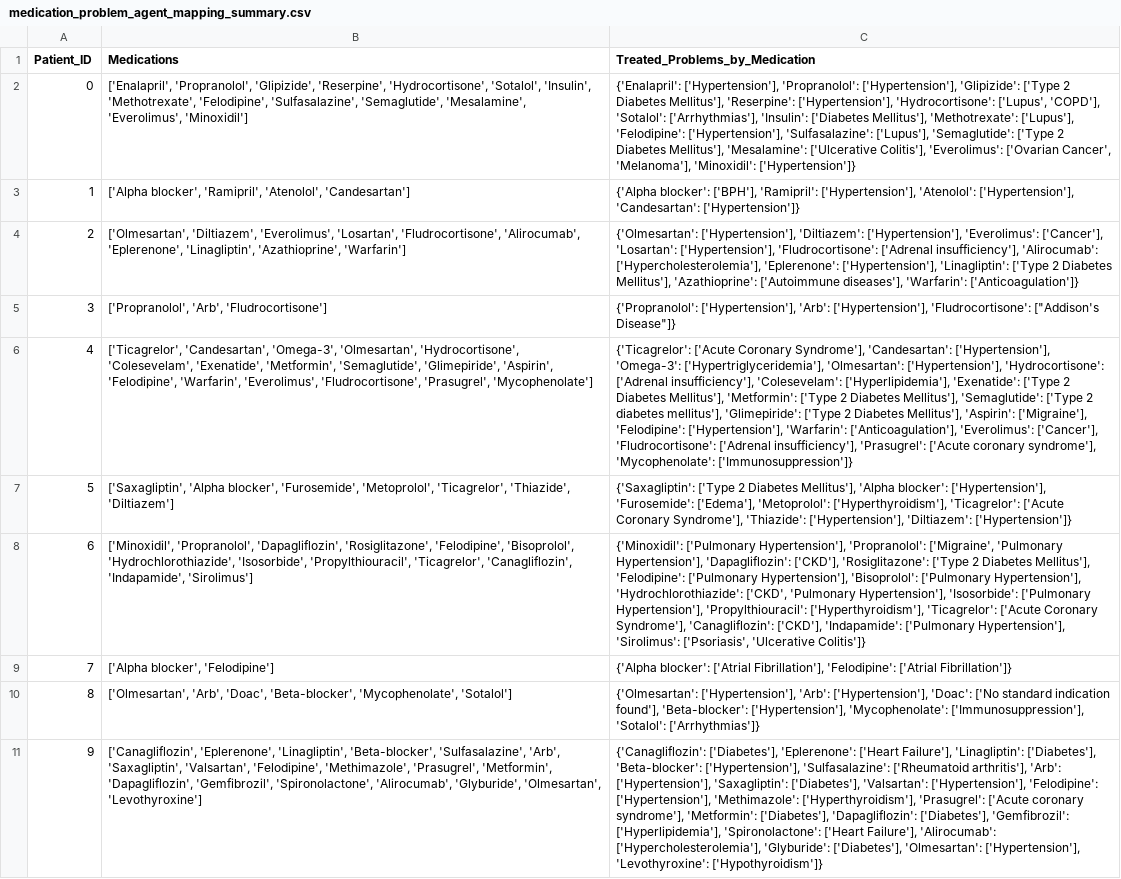
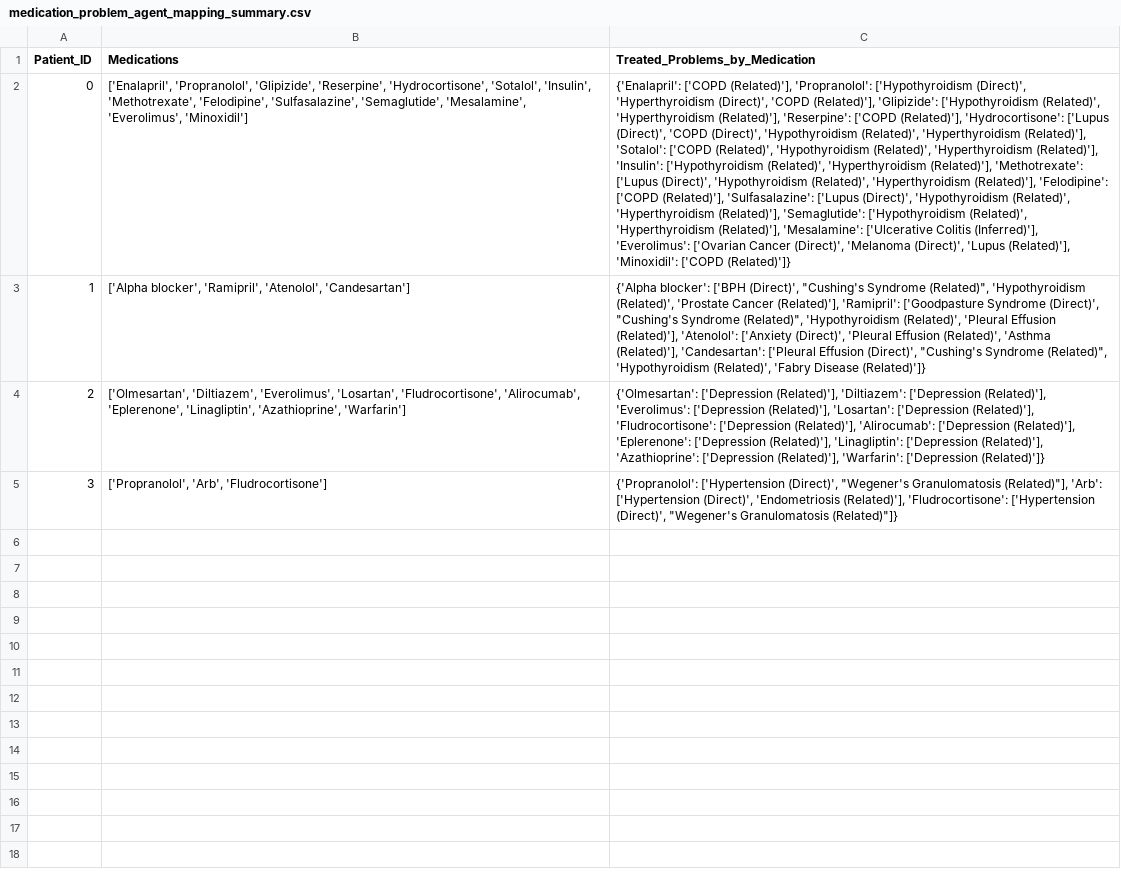
Before and after one commit to dylanlidailin/Medical-RAG, a CSV file: Mapping/medication_problem_agent_mapping_summary.csv, drawn as a sheet; the diff names each change by its address in the sheet, - before the commit and + after, or states it on an @@ line.

```diff
--- a/Mapping/medication_problem_agent_mapping_summary.csv
+++ b/Mapping/medication_problem_agent_mapping_summary.csv
-C2 (Treated_Problems_by_Medication): {'Enalapril': ['Hypertension'], 'Propranolol': ['Hypertension'], 'Glipizide': ['Type 2 Diabetes Mellitus'], 'Reserpine': ['Hypertension'], 'Hydrocortisone': ['Lupus', 'COPD'], 'Sotalol': ['Arrhythmias'], 'Insulin': ['Diabetes Mellitus'], 'Methotrexate': ['Lupus'], 'Felodipine': ['Hypertension'], 'Sulfasalazine': ['Lupus'], 'Semaglutide': ['Type 2 Diabetes Mellitus'], 'Mesalamine': ['Ulcerative Colitis'], 'Everolimus': ['Ovarian Cancer', 'Melanoma'], 'Minoxidil': ['Hypertension']}
+C2 (Treated_Problems_by_Medication): {'Enalapril': ['COPD (Related)'], 'Propranolol': ['Hypothyroidism (Direct)', 'Hyperthyroidism (Direct)', 'COPD (Related)'], 'Glipizide': ['Hypothyroidism (Related)', 'Hyperthyroidism (Related)'], 'Reserpine': ['COPD (Related)'], 'Hydrocortisone': ['Lupus (Direct)', 'COPD (Direct)', 'Hypothyroidism (Related)', 'Hyperthyroidism (Related)'], 'Sotalol': ['COPD (Related)', 'Hypothyroidism (Related)', 'Hyperthyroidism (Related)'], 'Insulin': ['Hypothyroidism (Related)', 'Hyperthyroidism (Related)'], 'Methotrexate': ['Lupus (Direct)', 'Hypothyroidism (Related)', 'Hyperthyroidism (Related)'], 'Felodipine': ['COPD (Related)'], 'Sulfasalazine': ['Lupus (Direct)', 'Hypothyroidism (Related)', 'Hyperthyroidism (Related)'], 'Semaglutide': ['Hypothyroidism (Related)', 'Hyperthyroidism (Related)'], 'Mesalamine': ['Ulcerative Colitis (Inferred)'], 'Everolimus': ['Ovarian Cancer (Direct)', 'Melanoma (Direct)', 'Lupus (Related)'], 'Minoxidil': ['COPD (Related)']}
-C3 (Treated_Problems_by_Medication): {'Alpha blocker': ['BPH'], 'Ramipril': ['Hypertension'], 'Atenolol': ['Hypertension'], 'Candesartan': ['Hypertension']}
+C3 (Treated_Problems_by_Medication): {'Alpha blocker': ['BPH (Direct)', "Cushing's Syndrome (Related)", 'Hypothyroidism (Related)', 'Prostate Cancer (Related)'], 'Ramipril': ['Goodpasture Syndrome (Direct)', "Cushing's Syndrome (Related)", 'Hypothyroidism (Related)', 'Pleural Effusion (Related)'], 'Atenolol': ['Anxiety (Direct)', 'Pleural Effusion (Related)', 'Asthma (Related)'], 'Candesartan': ['Pleural Effusion (Direct)', "Cushing's Syndrome (Related)", 'Hypothyroidism (Related)', 'Fabry Disease (Related)']}
-C4 (Treated_Problems_by_Medication): {'Olmesartan': ['Hypertension'], 'Diltiazem': ['Hypertension'], 'Everolimus': ['Cancer'], 'Losartan': ['Hypertension'], 'Fludrocortisone': ['Adrenal insufficiency'], 'Alirocumab': ['Hypercholesterolemia'], 'Eplerenone': ['Hypertension'], 'Linagliptin': ['Type 2 Diabetes Mellitus'], 'Azathioprine': ['Autoimmune diseases'], 'Warfarin': ['Anticoagulation']}
+C4 (Treated_Problems_by_Medication): {'Olmesartan': ['Depression (Related)'], 'Diltiazem': ['Depression (Related)'], 'Everolimus': ['Depression (Related)'], 'Losartan': ['Depression (Related)'], 'Fludrocortisone': ['Depression (Related)'], 'Alirocumab': ['Depression (Related)'], 'Eplerenone': ['Depression (Related)'], 'Linagliptin': ['Depression (Related)'], 'Azathioprine': ['Depression (Related)'], 'Warfarin': ['Depression (Related)']}
-C5 (Treated_Problems_by_Medication): {'Propranolol': ['Hypertension'], 'Arb': ['Hypertension'], 'Fludrocortisone': ["Addison's Disease"]}
+C5 (Treated_Problems_by_Medication): {'Propranolol': ['Hypertension (Direct)', "Wegener's Granulomatosis (Related)"], 'Arb': ['Hypertension (Direct)', 'Endometriosis (Related)'], 'Fludrocortisone': ['Hypertension (Direct)', "Wegener's Granulomatosis (Related)"]}
-row 6: 4 | ['Ticagrelor', 'Candesartan', 'Omega-3', 'Olmesartan', 'Hydrocortisone', 'Colesevelam', 'Exenatide', 'Metformin', 'Semaglutide', 'Glimepiride', 'Aspirin', 'Felodipine', 'Warfarin', 'Everolimus', 'Fludrocortisone', 'Prasugrel', 'Mycophenolate'] | {'Ticagrelor': ['Acute Coronary Syndrome'], 'Candesartan': ['Hypertension'], 'Omega-3': ['Hypertriglyceridemia'], 'Olmesartan': ['Hypertension'], 'Hydrocortisone': ['Adrenal insufficiency'], 'Colesevelam': ['Hyperlipidemia'], 'Exenatide': ['Type 2 Diabetes Mellitus'], 'Metformin': ['Type 2 Diabetes Mellitus'], 'Semaglutide': ['Type 2 diabetes mellitus'], 'Glimepiride': ['Type 2 Diabetes Mellitus'], 'Aspirin': ['Migraine'], 'Felodipine': ['Hypertension'], 'Warfarin': ['Anticoagulation'], 'Everolimus': ['Cancer'], 'Fludrocortisone': ['Adrenal insufficiency'], 'Prasugrel': ['Acute coronary syndrome'], 'Mycophenolate': ['Immunosuppression']}
-row 7: 5 | ['Saxagliptin', 'Alpha blocker', 'Furosemide', 'Metoprolol', 'Ticagrelor', 'Thiazide', 'Diltiazem'] | {'Saxagliptin': ['Type 2 Diabetes Mellitus'], 'Alpha blocker': ['Hypertension'], 'Furosemide': ['Edema'], 'Metoprolol': ['Hyperthyroidism'], 'Ticagrelor': ['Acute Coronary Syndrome'], 'Thiazide': ['Hypertension'], 'Diltiazem': ['Hypertension']}
-row 8: 6 | ['Minoxidil', 'Propranolol', 'Dapagliflozin', 'Rosiglitazone', 'Felodipine', 'Bisoprolol', 'Hydrochlorothiazide', 'Isosorbide', 'Propylthiouracil', 'Ticagrelor', 'Canagliflozin', 'Indapamide', 'Sirolimus'] | {'Minoxidil': ['Pulmonary Hypertension'], 'Propranolol': ['Migraine', 'Pulmonary Hypertension'], 'Dapagliflozin': ['CKD'], 'Rosiglitazone': ['Type 2 Diabetes Mellitus'], 'Felodipine': ['Pulmonary Hypertension'], 'Bisoprolol': ['Pulmonary Hypertension'], 'Hydrochlorothiazide': ['CKD', 'Pulmonary Hypertension'], 'Isosorbide': ['Pulmonary Hypertension'], 'Propylthiouracil': ['Hyperthyroidism'], 'Ticagrelor': ['Acute Coronary Syndrome'], 'Canagliflozin': ['CKD'], 'Indapamide': ['Pulmonary Hypertension'], 'Sirolimus': ['Psoriasis', 'Ulcerative Colitis']}
-row 9: 7 | ['Alpha blocker', 'Felodipine'] | {'Alpha blocker': ['Atrial Fibrillation'], 'Felodipine': ['Atrial Fibrillation']}
-row 10: 8 | ['Olmesartan', 'Arb', 'Doac', 'Beta-blocker', 'Mycophenolate', 'Sotalol'] | {'Olmesartan': ['Hypertension'], 'Arb': ['Hypertension'], 'Doac': ['No standard indication found'], 'Beta-blocker': ['Hypertension'], 'Mycophenolate': ['Immunosuppression'], 'Sotalol': ['Arrhythmias']}
-row 11: 9 | ['Canagliflozin', 'Eplerenone', 'Linagliptin', 'Beta-blocker', 'Sulfasalazine', 'Arb', 'Saxagliptin', 'Valsartan', 'Felodipine', 'Methimazole', 'Prasugrel', 'Metformin', 'Dapagliflozin', 'Gemfibrozil', 'Spironolactone', 'Alirocumab', 'Glyburide', 'Olmesartan', 'Levothyroxine'] | {'Canagliflozin': ['Diabetes'], 'Eplerenone': ['Heart Failure'], 'Linagliptin': ['Diabetes'], 'Beta-blocker': ['Hypertension'], 'Sulfasalazine': ['Rheumatoid arthritis'], 'Arb': ['Hypertension'], 'Saxagliptin': ['Diabetes'], 'Valsartan': ['Hypertension'], 'Felodipine': ['Hypertension'], 'Methimazole': ['Hyperthyroidism'], 'Prasugrel': ['Acute coronary syndrome'], 'Metformin': ['Diabetes'], 'Dapagliflozin': ['Diabetes'], 'Gemfibrozil': ['Hyperlipidemia'], 'Spironolactone': ['Heart Failure'], 'Alirocumab': ['Hypercholesterolemia'], 'Glyburide': ['Diabetes'], 'Olmesartan': ['Hypertension'], 'Levothyroxine': ['Hypothyroidism']}
```
Also changed, not shown: 5 other files.
